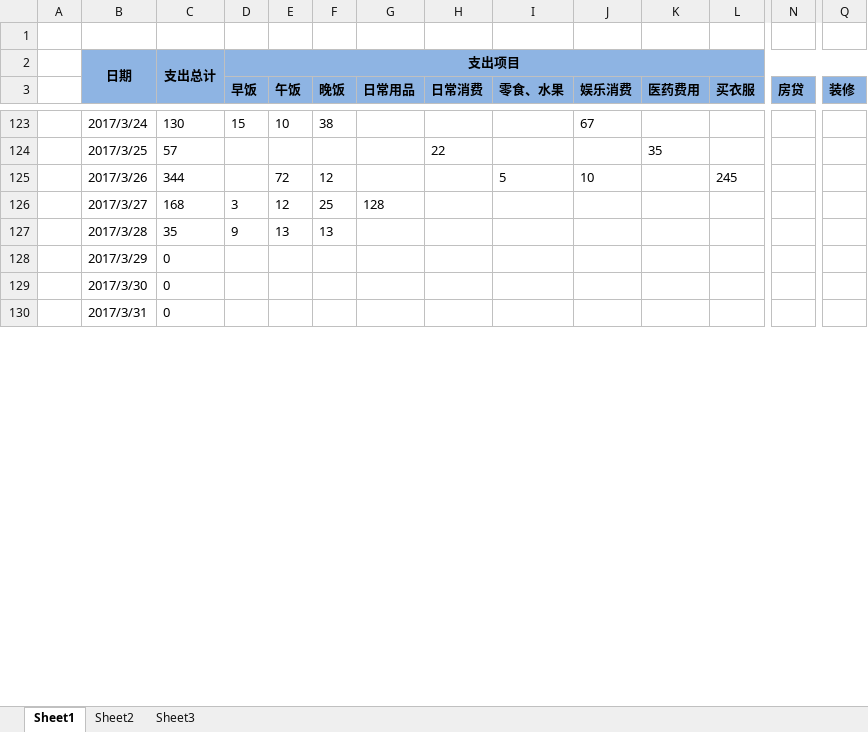
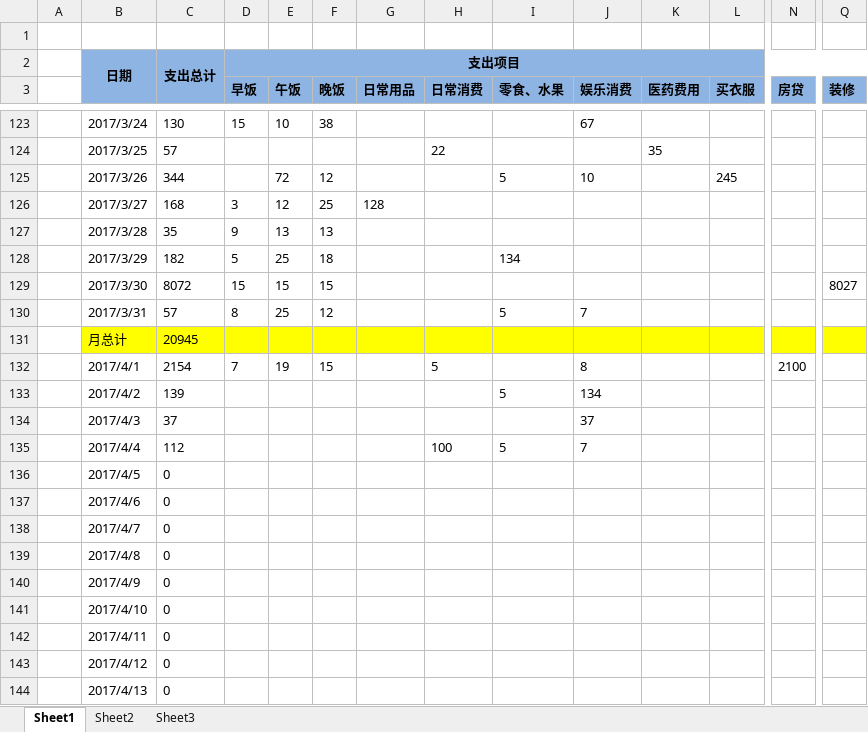
Before and after one commit to cga2351/docs, an Excel workbook: DailyExpense.xlsx, sheet Sheet1, drawn as a sheet; only a part is shown, gaps mark what is left out; values as stored, in another font and other column widths than the file's, no borders; conditional formats not drawn; addresses are those after the commit; rows hold the shown columns only; the diff covers the shown part only; the diff names each change by its address in the sheet, - before the commit and + after, or states it on an @@ line.

Commit message:
update 4.4

```diff
--- a/DailyExpense.xlsx (sheet Sheet1)
+++ b/DailyExpense.xlsx (sheet Sheet1)
+row 128:  | 2017/3/29 | 182 | 5 | 25 | 18 |  |  | 134
+row 129:  | 2017/3/30 | 8072 | 15 | 15 | 15 |  |  |  |  |  |  |  | 8027
+row 130:  | 2017/3/31 | 57 | 8 | 25 | 12 |  |  | 5 | 7
+row 131:  | 月总计 | 20945
+row 132:  | 2017/4/1 | 2154 | 7 | 19 | 15 |  | 5 |  | 8 |  |  | 2100
+row 133:  | 2017/4/2 | 139 |  |  |  |  |  | 5 | 134
+row 134:  | 2017/4/3 | 37 |  |  |  |  |  |  | 37
+row 135:  | 2017/4/4 | 112 |  |  |  |  | 100 | 5 | 7
+row 136:  | 2017/4/5 | 0
+row 137:  | 2017/4/6 | 0
+row 138:  | 2017/4/7 | 0
+row 139:  | 2017/4/8 | 0
-B140: 2017/3/29
+B140: 2017/4/9
-B141: 2017/3/30
+B141: 2017/4/10
+row 142:  | 2017/4/11 | 0
+row 143:  | 2017/4/12 | 0
-B144: 2017/3/31
+B144: 2017/4/13
```
Also changed, not shown: 17 added rows and 1 edited cell elsewhere in this sheet, formulas that keep their value.
